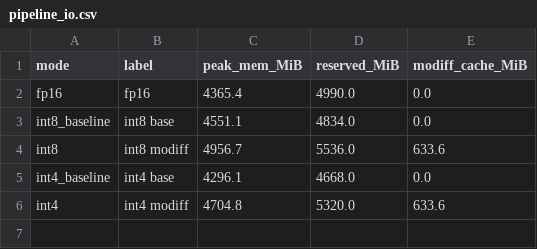
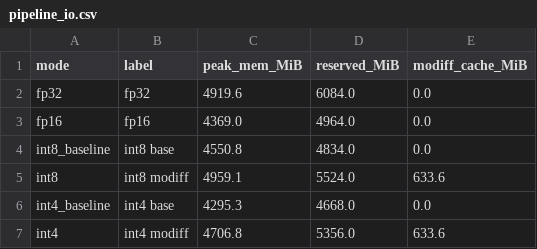
Before and after one commit to xiaruize0911/MoDiff, a CSV file: docs/comprehensive_benchmark_2026-07-15/data/pipeline_io.csv, drawn as a sheet.

```diff
--- a/docs/comprehensive_benchmark_2026-07-15/data/pipeline_io.csv
+++ b/docs/comprehensive_benchmark_2026-07-15/data/pipeline_io.csv
@@ -1,6 +1,7 @@
 mode,label,peak_mem_MiB,reserved_MiB,modiff_cache_MiB
-fp16,fp16,4365.4,4990.0,0.0
-int8_baseline,int8 base,4551.1,4834.0,0.0
-int8,int8 modiff,4956.7,5536.0,633.6
-int4_baseline,int4 base,4296.1,4668.0,0.0
-int4,int4 modiff,4704.8,5320.0,633.6
+fp32,fp32,4919.6,6084.0,0.0
+fp16,fp16,4369.0,4964.0,0.0
+int8_baseline,int8 base,4550.8,4834.0,0.0
+int8,int8 modiff,4959.1,5524.0,633.6
+int4_baseline,int4 base,4295.3,4668.0,0.0
+int4,int4 modiff,4706.8,5356.0,633.6
```
Also changed, not shown: docs/comprehensive_benchmark_2026-07-15/data/kernel_attn.csv, docs/comprehensive_benchmark_2026-07-15/data/kernel_conv_io.csv, 17 other files.
